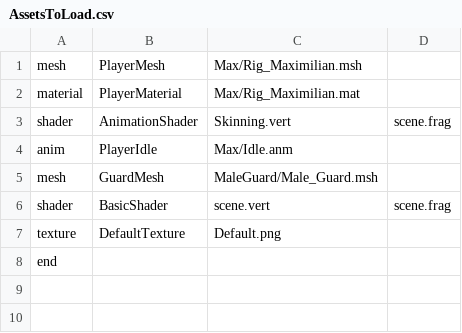
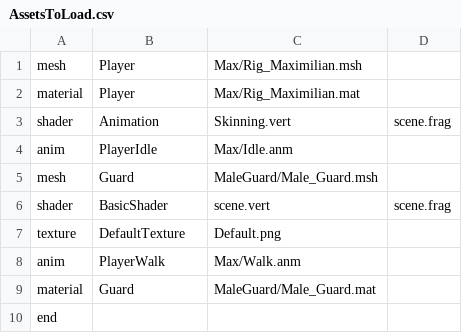
Before and after one commit to SL-A-SH/CSC8508, a CSV file: Assets/AssetsToLoad.csv, drawn as a sheet.

Commit message:
Successfully Loads Materials and Animations

```diff
--- a/Assets/AssetsToLoad.csv
+++ b/Assets/AssetsToLoad.csv
@@ -1,8 +1,10 @@
-mesh,PlayerMesh,Max/Rig_Maximilian.msh,
-material,PlayerMaterial,Max/Rig_Maximilian.mat,
-shader,AnimationShader,Skinning.vert,scene.frag
+mesh,Player,Max/Rig_Maximilian.msh,
+material,Player,Max/Rig_Maximilian.mat,
+shader,Animation,Skinning.vert,scene.frag
 anim,PlayerIdle,Max/Idle.anm,
-mesh,GuardMesh,MaleGuard/Male_Guard.msh,
+mesh,Guard,MaleGuard/Male_Guard.msh,
 shader,BasicShader,scene.vert,scene.frag
 texture,DefaultTexture,Default.png,
+anim,PlayerWalk,Max/Walk.anm,
+material,Guard,MaleGuard/Male_Guard.mat,
 end,,,
```
Also changed, not shown: 4 other files.
